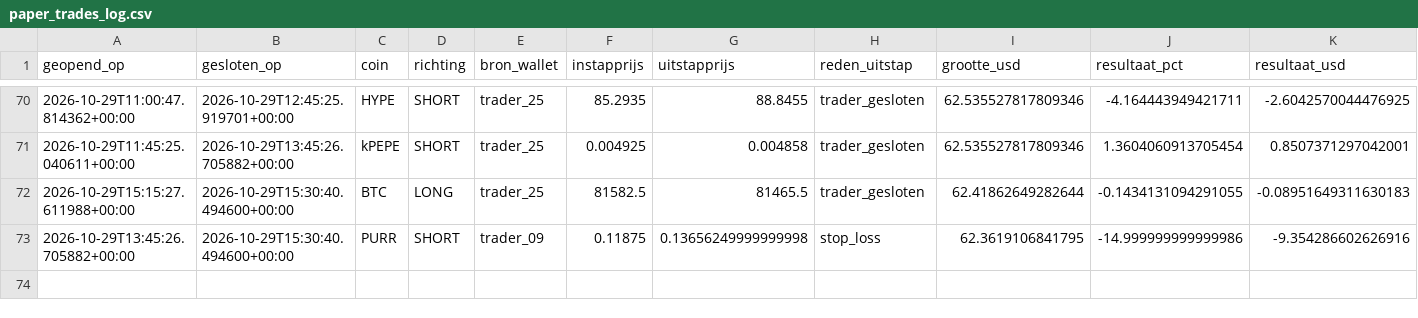
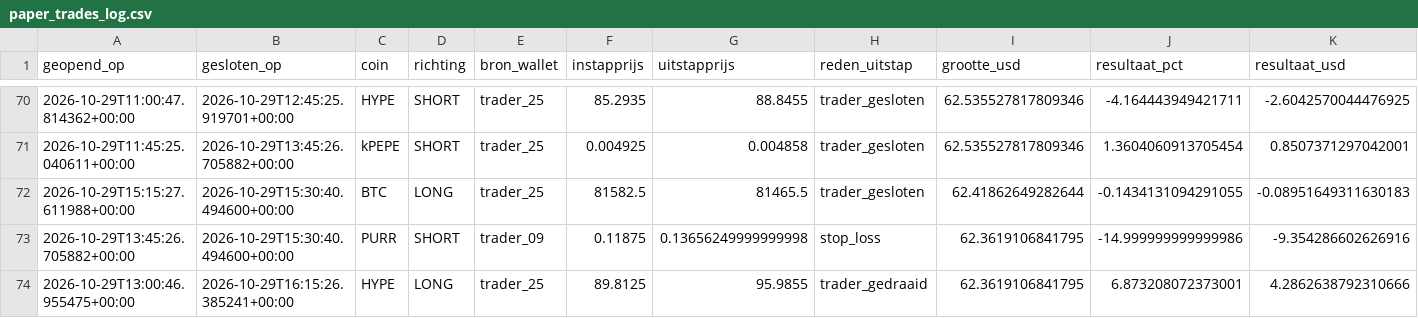
Before and after one commit to wave25031/copytrack, a CSV file: copytrack_voor_github/output/paper_trades_log.csv, drawn as a sheet; only a part is shown, gaps mark what is left out; rows hold the shown columns only; the diff names each change by its address in the sheet, - before the commit and + after, or states it on an @@ line.

```diff
--- a/copytrack_voor_github/output/paper_trades_log.csv
+++ b/copytrack_voor_github/output/paper_trades_log.csv
+row 74: 2026-10-29T13:00:46.955475+00:00 | 2026-10-29T16:15:26.385241+00:00 | HYPE | LONG | trader_25 | 89.8125 | 95.9855 | trader_gedraaid | 62.3619106841795 | 6.873208072373001 | 4.2862638792310666
```
Also changed, not shown: copytrack_voor_github/output/signals_log.csv, 2 other files.
